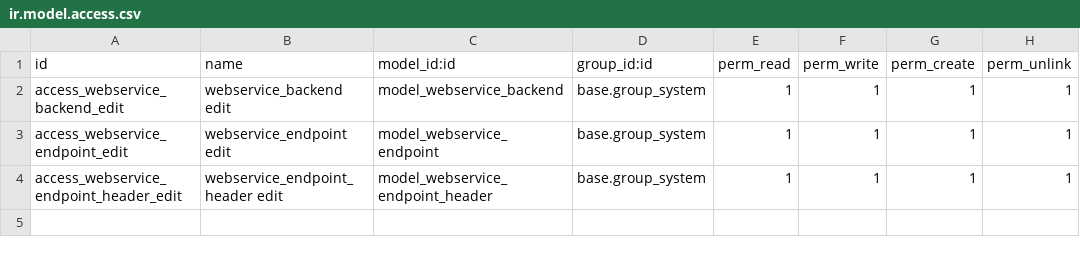
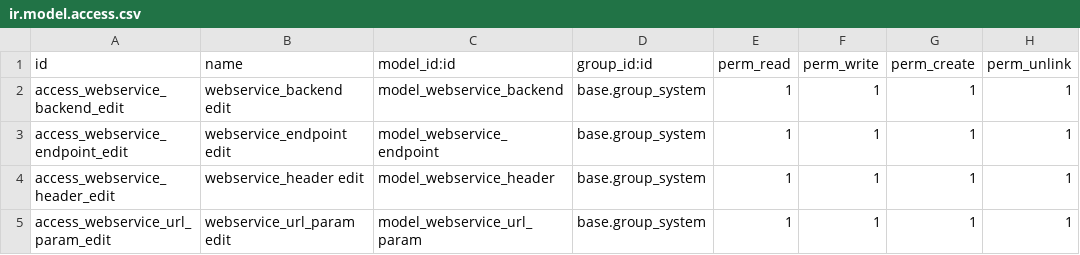
Before and after one commit to simahawk/web-api, a CSV file: webservice_core/security/ir.model.access.csv, drawn as a sheet.

Commit message:
fixup! [IMP] webservice_core: add configurable endpoints

```diff
--- a/webservice_core/security/ir.model.access.csv
+++ b/webservice_core/security/ir.model.access.csv
@@ -3,2 +3,3 @@ access_webservice_backend_edit,webservice_backend edit,model_webservice_backend,
 access_webservice_endpoint_edit,webservice_endpoint edit,model_webservice_endpoint,base.group_system,1,1,1,1
-access_webservice_endpoint_header_edit,webservice_endpoint_header edit,model_webservice_endpoint_header,base.group_system,1,1,1,1
+access_webservice_header_edit,webservice_header edit,model_webservice_header,base.group_system,1,1,1,1
+access_webservice_url_param_edit,webservice_url_param edit,model_webservice_url_param,base.group_system,1,1,1,1
```
Also changed, not shown: 13 other files.
